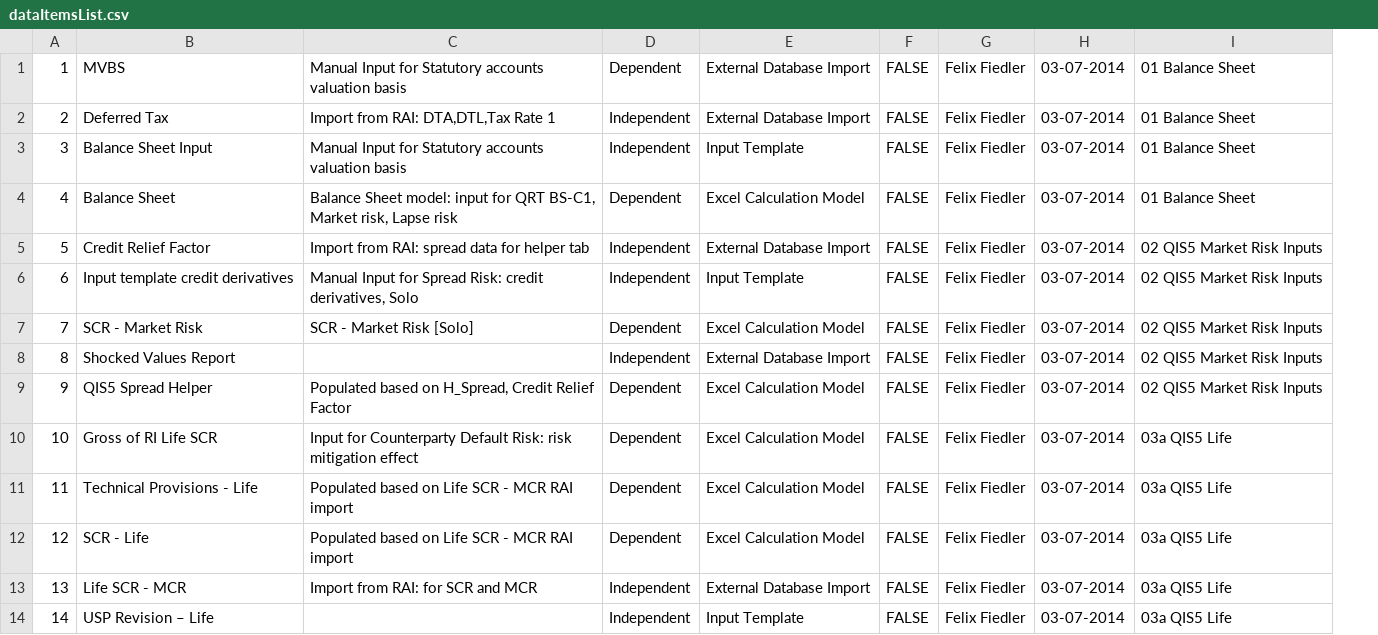
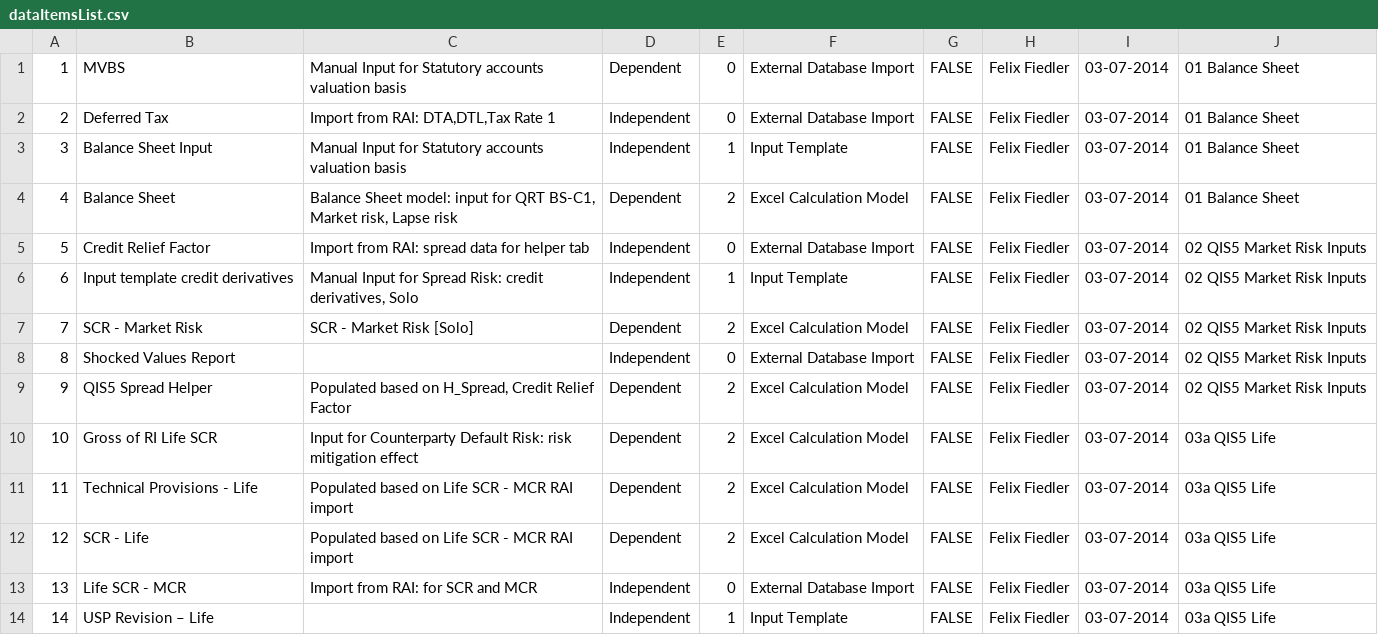
Before and after one commit to multitech/iRIS, a CSV file: config/resources/dataItemsList.csv, drawn as a sheet; only a part is shown; the diff names each change by its address in the sheet, - before the commit and + after, or states it on an @@ line.

```diff
--- a/config/resources/dataItemsList.csv
+++ b/config/resources/dataItemsList.csv
+column E, rows 1-14: 0 | 0 | 1 | 2 | 0 | 1 | 2 | 0 | 2 | 2 | 2 | 2 | 0 | 1
```
Also changed, not shown: 27 other files.
